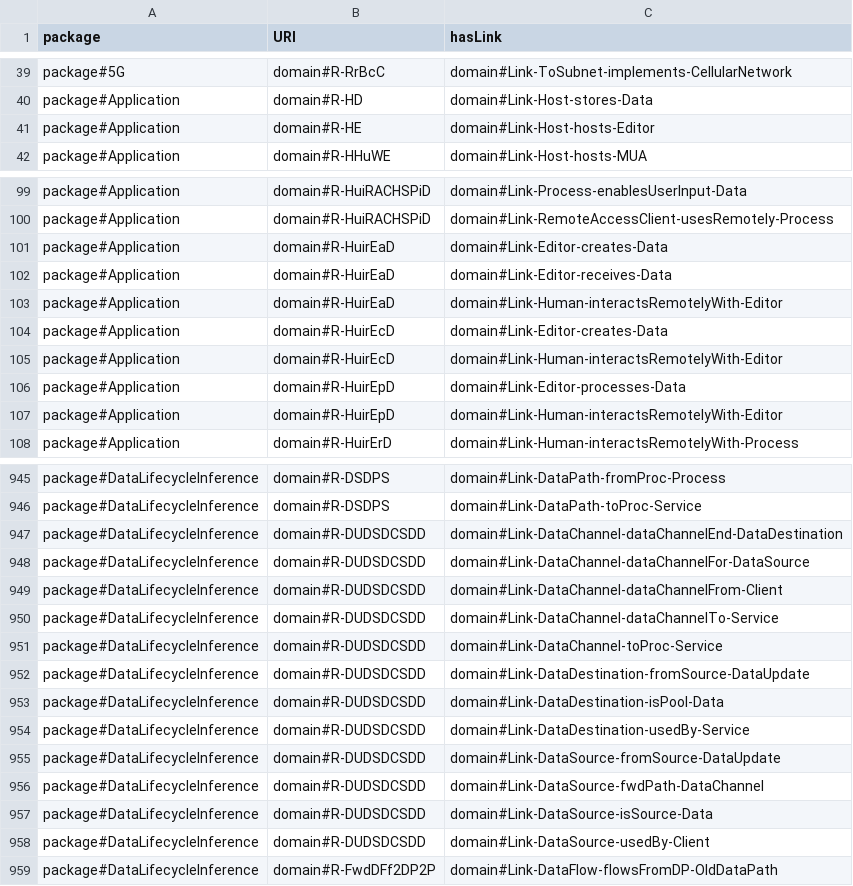
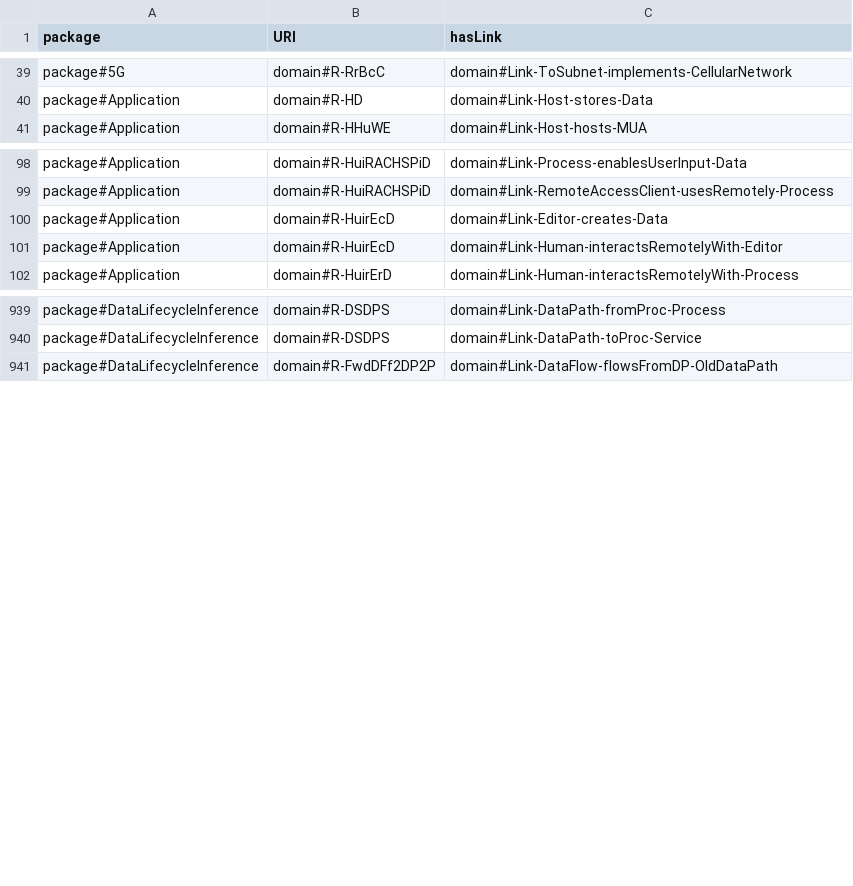
Before and after one commit to Spyderisk/domain-network, a CSV file: csv/RootPatternLinks.csv, drawn as a sheet; only a part is shown, gaps mark what is left out; the diff names each change by its address in the sheet, - before the commit and + after, or states it on an @@ line.

Commit message:
Refactored threats from client channels to data flows addressing #85. Includes adding new threats to model confused deputy attacks. Suppressed false remote access relationship inference when access is via reverse proxy, as an interim fix for issue #106. Made Process-enablesUserAccess-Data relationship subtypes assertible as an interim fix for #107.

```diff
--- a/csv/RootPatternLinks.csv
+++ b/csv/RootPatternLinks.csv
-row 41: package#Application | domain#R-HE | domain#Link-Host-hosts-Editor
-row 101: package#Application | domain#R-HuirEaD | domain#Link-Editor-creates-Data
-row 102: package#Application | domain#R-HuirEaD | domain#Link-Editor-receives-Data
-row 103: package#Application | domain#R-HuirEaD | domain#Link-Human-interactsRemotelyWith-Editor
-row 106: package#Application | domain#R-HuirEpD | domain#Link-Editor-processes-Data
-row 107: package#Application | domain#R-HuirEpD | domain#Link-Human-interactsRemotelyWith-Editor
-row 947: package#DataLifecycleInference | domain#R-DUDSDCSDD | domain#Link-DataChannel-dataChannelEnd-DataDestination
-row 948: package#DataLifecycleInference | domain#R-DUDSDCSDD | domain#Link-DataChannel-dataChannelFor-DataSource
-row 949: package#DataLifecycleInference | domain#R-DUDSDCSDD | domain#Link-DataChannel-dataChannelFrom-Client
-row 950: package#DataLifecycleInference | domain#R-DUDSDCSDD | domain#Link-DataChannel-dataChannelTo-Service
-row 951: package#DataLifecycleInference | domain#R-DUDSDCSDD | domain#Link-DataChannel-toProc-Service
-row 952: package#DataLifecycleInference | domain#R-DUDSDCSDD | domain#Link-DataDestination-fromSource-DataUpdate
-row 953: package#DataLifecycleInference | domain#R-DUDSDCSDD | domain#Link-DataDestination-isPool-Data
-row 954: package#DataLifecycleInference | domain#R-DUDSDCSDD | domain#Link-DataDestination-usedBy-Service
-row 955: package#DataLifecycleInference | domain#R-DUDSDCSDD | domain#Link-DataSource-fromSource-DataUpdate
-row 956: package#DataLifecycleInference | domain#R-DUDSDCSDD | domain#Link-DataSource-fwdPath-DataChannel
-row 957: package#DataLifecycleInference | domain#R-DUDSDCSDD | domain#Link-DataSource-isSource-Data
-row 958: package#DataLifecycleInference | domain#R-DUDSDCSDD | domain#Link-DataSource-usedBy-Client
```
Also changed, not shown: csv/ConstructionPattern.csv, csv/MatchingPattern.csv, 13 other files.
